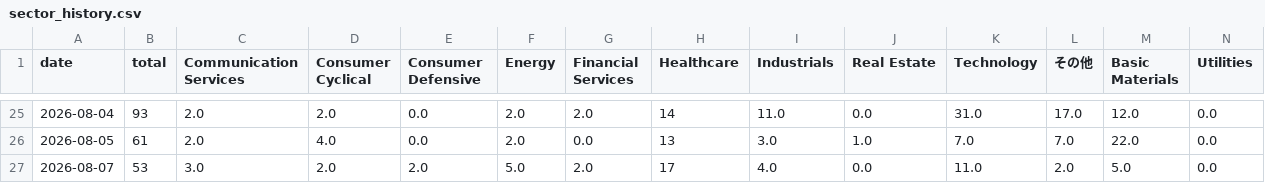
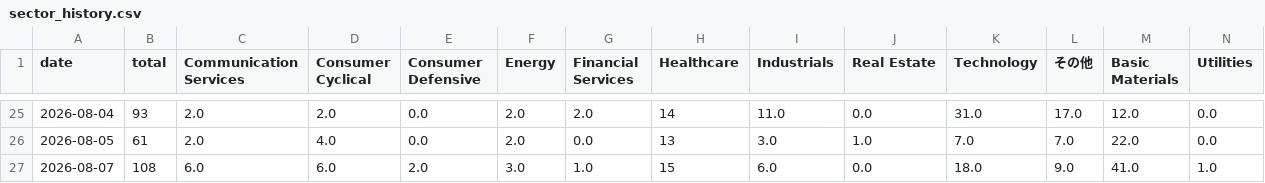
Before and after one commit to nyokki0204-boop/ibd-screener, a CSV file: data/sector_history.csv, drawn as a sheet; only a part is shown, gaps mark what is left out.

```diff
--- a/data/sector_history.csv
+++ b/data/sector_history.csv
@@ -26,2 +26,2 @@
 2026-08-05,61,2.0,4.0,0.0,2.0,0.0,13,3.0,1.0,7.0,7.0,22.0,0.0
-2026-08-07,53,3.0,2.0,2.0,5.0,2.0,17,4.0,0.0,11.0,2.0,5.0,0.0
+2026-08-07,108,6.0,6.0,2.0,3.0,1.0,15,6.0,0.0,18.0,9.0,41.0,1.0
```
Also changed, not shown: data/results.csv, data/ticker_history.csv.
